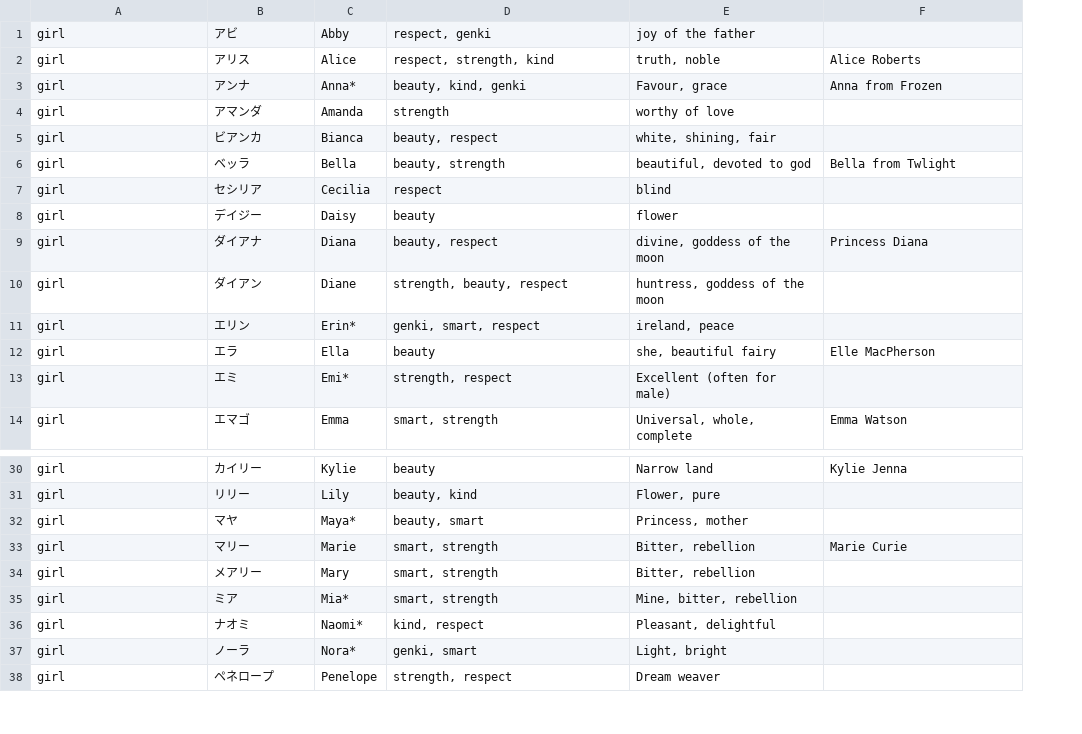
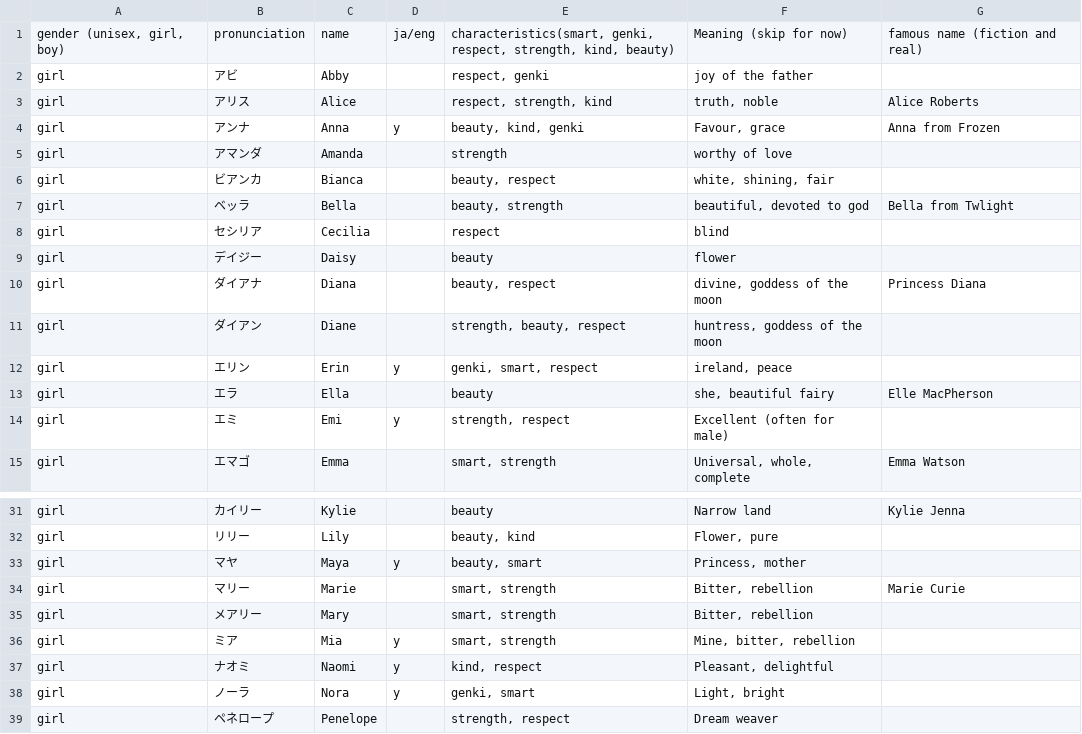
Before and after one commit to IrisChu/akachanname, a CSV file: public/name_data.csv, drawn as a sheet; only a part is shown, gaps mark what is left out; addresses are those after the commit; the diff covers the shown part only; the diff names each change by its address in the sheet, - before the commit and + after, or states it on an @@ line.

Commit message:
Finish csv data import

```diff
--- a/public/name_data.csv
+++ b/public/name_data.csv
+column D, rows 4-14: y |  |  |  |  |  |  |  | y |  | y; rows 33-38: y |  |  | y | y | y
+row 1: gender (unisex, girl, boy) | pronunciation | name | ja/eng | characteristics(smart, genki, respect, strength, kind, beauty) | Meaning (skip for now) | famous name (fiction and real)
-C4: Anna*
+C4: Anna
-C12: Erin*
+C12: Erin
-C14: Emi*
+C14: Emi
-C33: Maya*
+C33: Maya
-C36: Mia*
+C36: Mia
-C37: Naomi*
+C37: Naomi
-C38: Nora*
+C38: Nora
```
Also changed, not shown: 2 removed rows and 3 edited cells elsewhere in this file, 2 other files.
